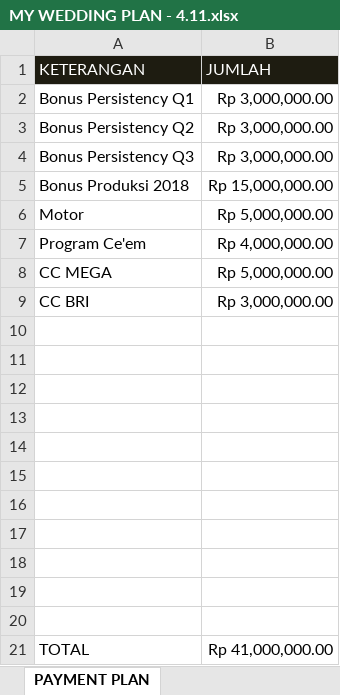
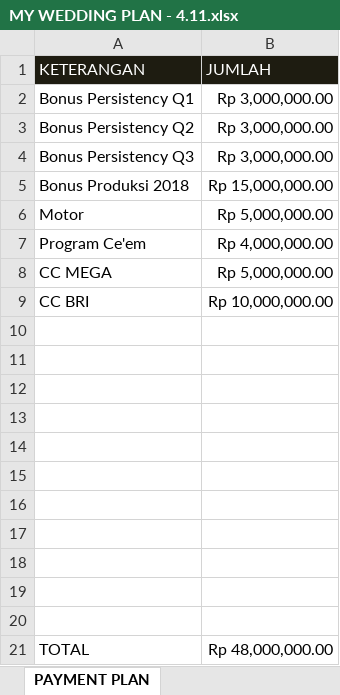
Before and after one commit to ricmawan/projects, an Excel workbook: incrediblejournEYBEEwithyou/MY WEDDING PLAN - 4.11.xlsx, sheet PAYMENT PLAN, drawn as a sheet; values as stored, in another font and other column widths than the file's, no borders; the diff names each change by its address in the sheet, - before the commit and + after, or states it on an @@ line.

```diff
--- a/incrediblejournEYBEEwithyou/MY WEDDING PLAN - 4.11.xlsx (sheet PAYMENT PLAN)
+++ b/incrediblejournEYBEEwithyou/MY WEDDING PLAN - 4.11.xlsx (sheet PAYMENT PLAN)
-B9 (JUMLAH): Rp 3,000,000.00
+B9 (JUMLAH): Rp 10,000,000.00
-B21 (JUMLAH): Rp 41,000,000.00
+B21 (JUMLAH): Rp 48,000,000.00
```
